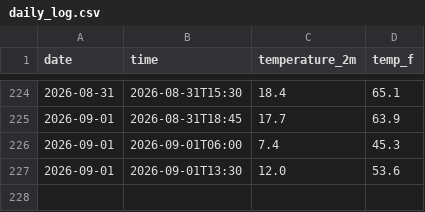
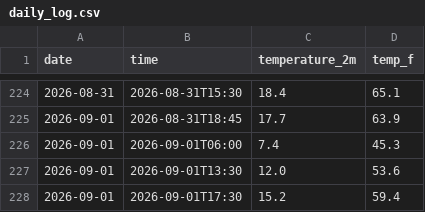
Before and after one commit to shreshthduggal828/weather-tracker, a CSV file: daily_log.csv, drawn as a sheet; only a part is shown, gaps mark what is left out; the diff names each change by its address in the sheet, - before the commit and + after, or states it on an @@ line.

```diff
--- a/daily_log.csv
+++ b/daily_log.csv
+row 228: 2026-09-01 | 2026-09-01T17:30 | 15.2 | 59.4
```
Also changed, not shown: 1 other file.
